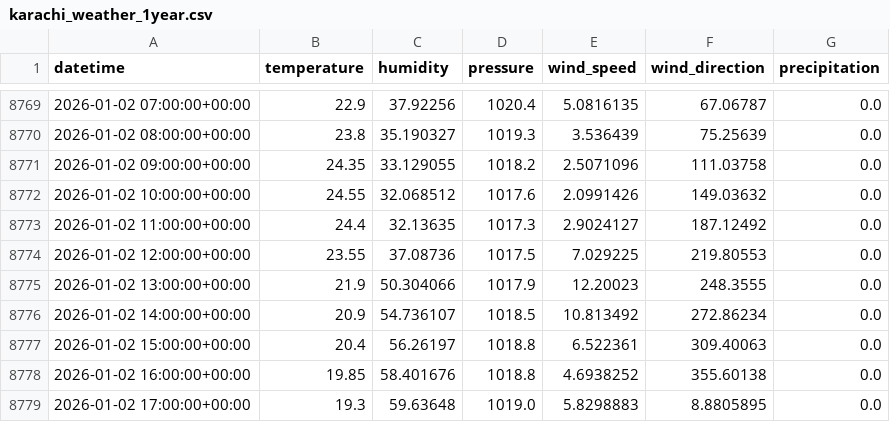
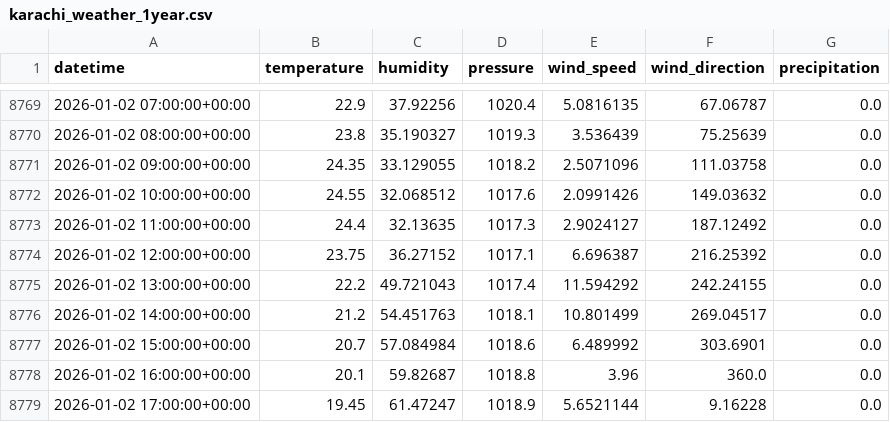
Before and after one commit to AhsanAli-exe/10Pearls-Aqi-Prediction, a CSV file: aqi_prediction_project/data/karachi_weather_1year.csv, drawn as a sheet; only a part is shown, gaps mark what is left out; the diff covers the shown part only.

```diff
--- a/aqi_prediction_project/data/karachi_weather_1year.csv
+++ b/aqi_prediction_project/data/karachi_weather_1year.csv
@@ -8773,7 +8773,7 @@ datetime,temperature,humidity,pressure,wind_speed,wind_direction,precipitation
 2026-01-02 11:00:00+00:00,24.4,32.13635,1017.3,2.9024127,187.12492,0.0
-2026-01-02 12:00:00+00:00,23.55,37.08736,1017.5,7.029225,219.80553,0.0
-2026-01-02 13:00:00+00:00,21.9,50.304066,1017.9,12.20023,248.3555,0.0
-2026-01-02 14:00:00+00:00,20.9,54.736107,1018.5,10.813492,272.86234,0.0
-2026-01-02 15:00:00+00:00,20.4,56.26197,1018.8,6.522361,309.40063,0.0
-2026-01-02 16:00:00+00:00,19.85,58.401676,1018.8,4.6938252,355.60138,0.0
-2026-01-02 17:00:00+00:00,19.3,59.63648,1019.0,5.8298883,8.8805895,0.0
+2026-01-02 12:00:00+00:00,23.75,36.27152,1017.1,6.696387,216.25392,0.0
+2026-01-02 13:00:00+00:00,22.2,49.721043,1017.4,11.594292,242.24155,0.0
+2026-01-02 14:00:00+00:00,21.2,54.451763,1018.1,10.801499,269.04517,0.0
+2026-01-02 15:00:00+00:00,20.7,57.084984,1018.6,6.489992,303.6901,0.0
+2026-01-02 16:00:00+00:00,20.1,59.82687,1018.8,3.96,360.0,0.0
+2026-01-02 17:00:00+00:00,19.45,61.47247,1018.9,5.6521144,9.16228,0.0
```
Also changed, not shown: 28 edited cells elsewhere in this file, aqi_prediction_project/data/karachi_air_quality_1year.csv.
